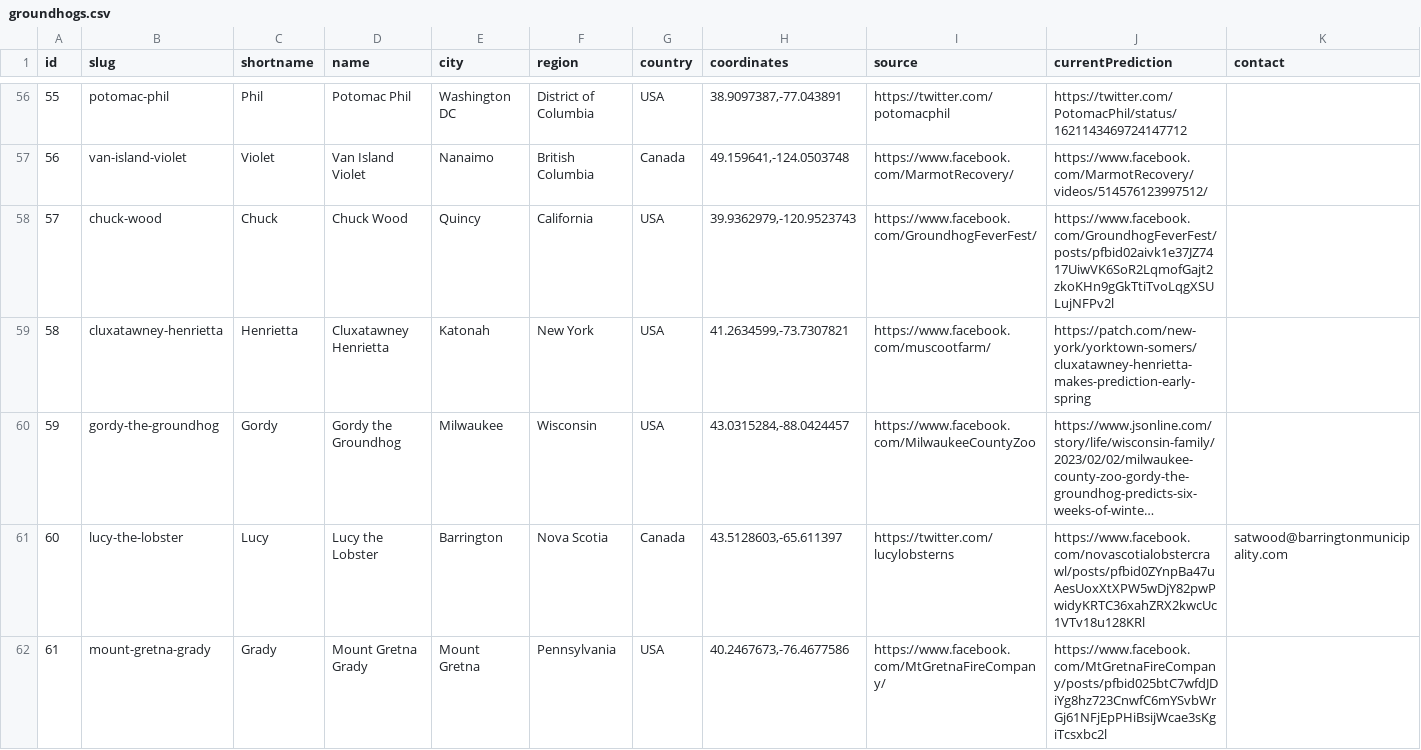
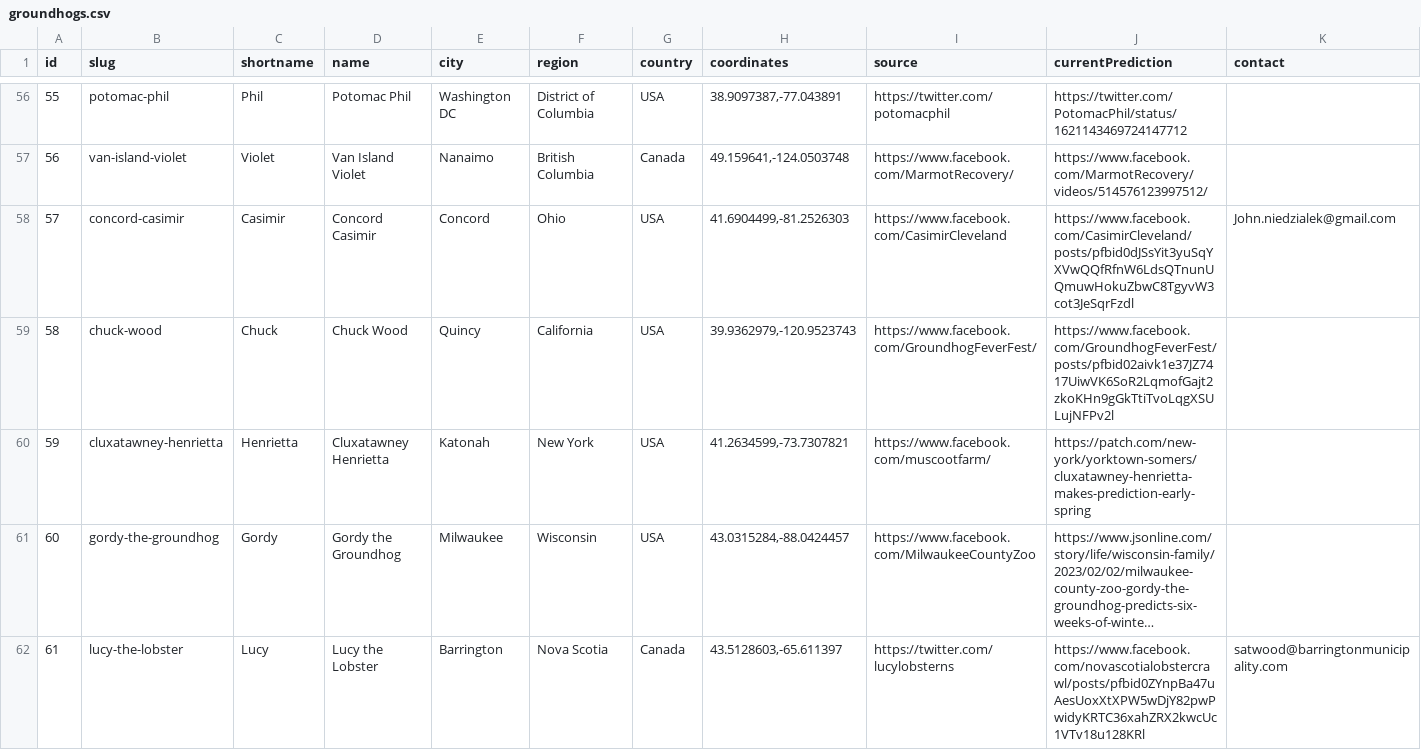
Before and after one commit to pcraig3/ghog-day, a CSV file: csv/groundhogs.csv, drawn as a sheet; only a part is shown, gaps mark what is left out; the shorter side is filled out with more unchanged rows; long unchanged cells end in …; addresses are those after the commit; rows hold the shown columns only; the diff names each change by its address in the sheet, - before the commit and + after, or states it on an @@ line.

Commit message:
Add new Groundhog: Concord Casimir

```diff
--- a/csv/groundhogs.csv
+++ b/csv/groundhogs.csv
+row 58: 57 | concord-casimir | Casimir | Concord Casimir | Concord | Ohio | USA | 41.6904499,-81.2526303 | https://www.facebook.com/CasimirCleveland | https://www.facebook.com/CasimirCleveland/posts/pfbid0dJSsYit3yuSqYXVwQQfRfnW6LdsQTnunUQmuwHokuZbwC8TgyvW3cot3JeSqrFzdl | John.niedzialek@gmail.com
@@ column A (id) renumbered from row 59 down @@
```
Also changed, not shown: 8 other files.
